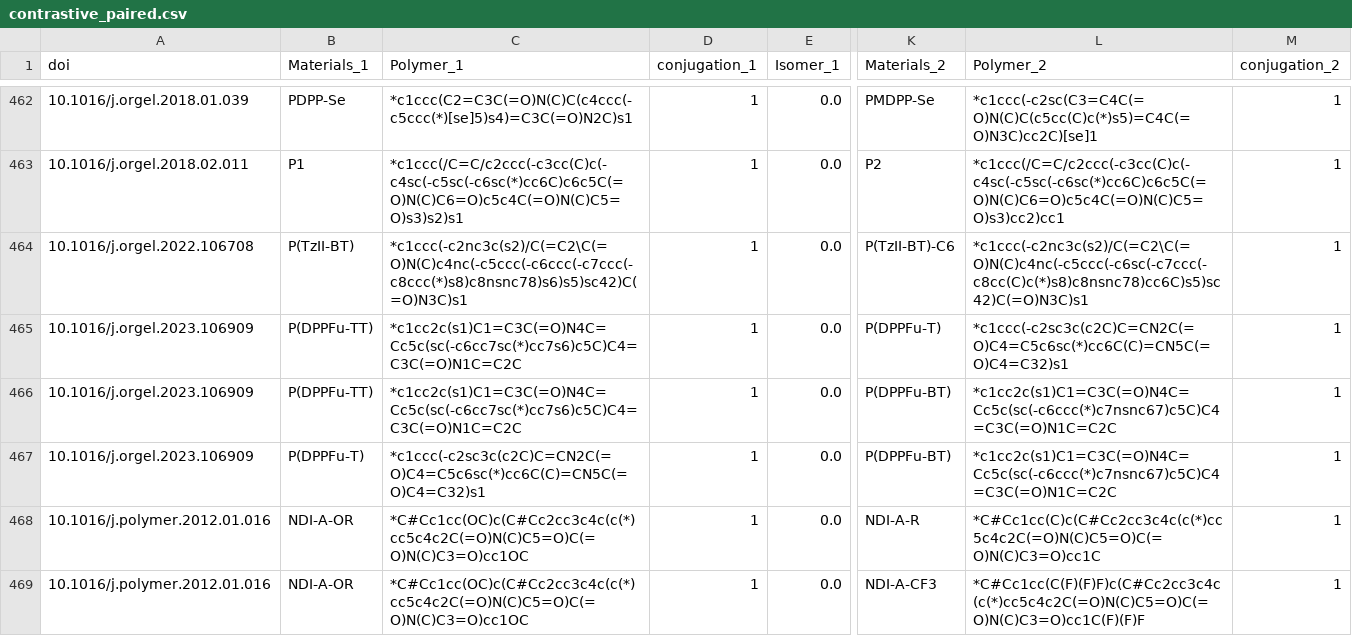
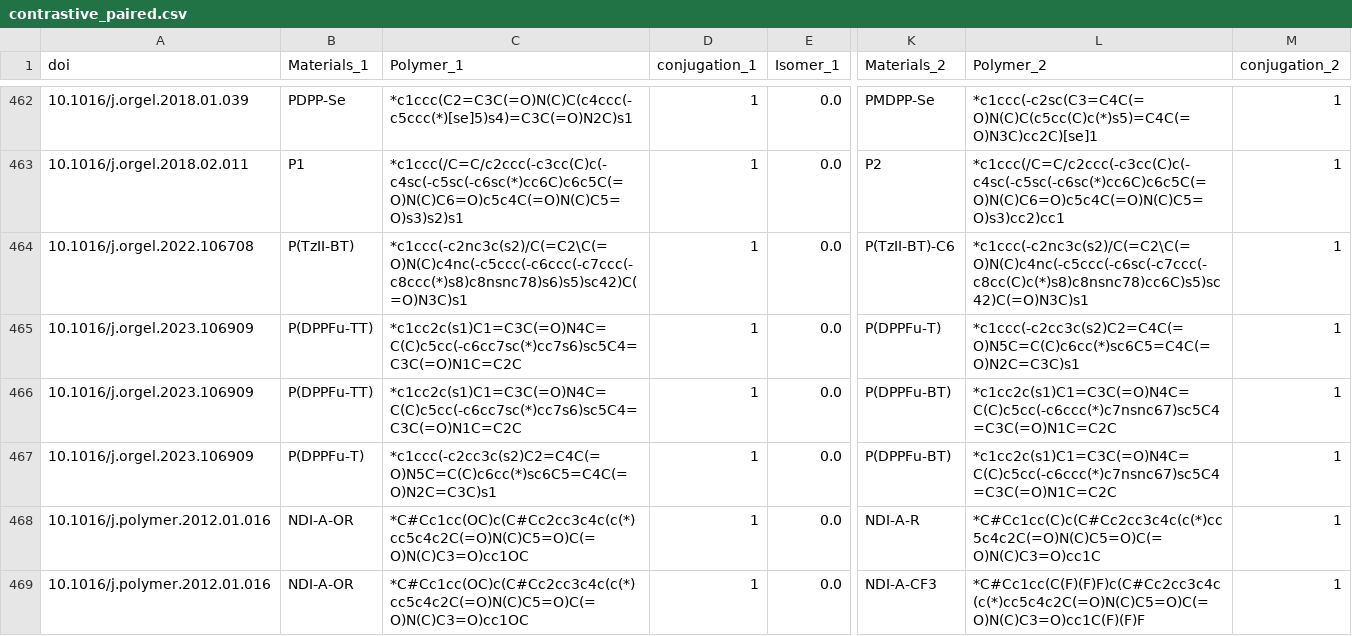
Before and after one commit to Swordshinehjy/ofet_bayesian_personalized_ranking, a CSV file: contrastive_paired.csv, drawn as a sheet; only a part is shown, gaps mark what is left out; the diff names each change by its address in the sheet, - before the commit and + after, or states it on an @@ line.

Commit message:
Add files via upload

```diff
--- a/contrastive_paired.csv
+++ b/contrastive_paired.csv
-C465:C466 (Polymer_1): *c1cc2c(s1)C1=C3C(=O)N4C=Cc5c(sc(-c6cc7sc(*)cc7s6)c5C)C4=C3C(=O)N1C=C2C
+C465:C466 (Polymer_1): *c1cc2c(s1)C1=C3C(=O)N4C=C(C)c5cc(-c6cc7sc(*)cc7s6)sc5C4=C3C(=O)N1C=C2C
-L465 (Polymer_2): *c1ccc(-c2sc3c(c2C)C=CN2C(=O)C4=C5c6sc(*)cc6C(C)=CN5C(=O)C4=C32)s1
+L465 (Polymer_2): *c1ccc(-c2cc3c(s2)C2=C4C(=O)N5C=C(C)c6cc(*)sc6C5=C4C(=O)N2C=C3C)s1
-L466:L467 (Polymer_2): *c1cc2c(s1)C1=C3C(=O)N4C=Cc5c(sc(-c6ccc(*)c7nsnc67)c5C)C4=C3C(=O)N1C=C2C
+L466:L467 (Polymer_2): *c1cc2c(s1)C1=C3C(=O)N4C=C(C)c5cc(-c6ccc(*)c7nsnc67)sc5C4=C3C(=O)N1C=C2C
-C467 (Polymer_1): *c1ccc(-c2sc3c(c2C)C=CN2C(=O)C4=C5c6sc(*)cc6C(C)=CN5C(=O)C4=C32)s1
+C467 (Polymer_1): *c1ccc(-c2cc3c(s2)C2=C4C(=O)N5C=C(C)c6cc(*)sc6C5=C4C(=O)N2C=C3C)s1
```
